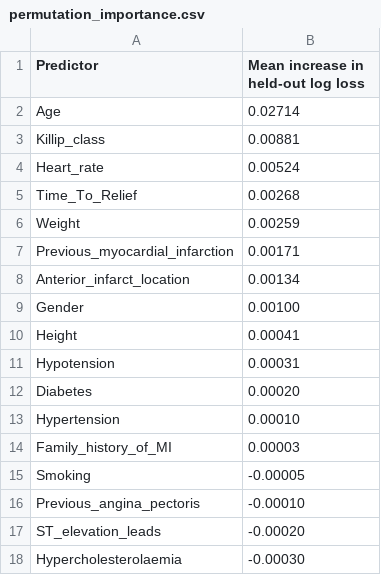
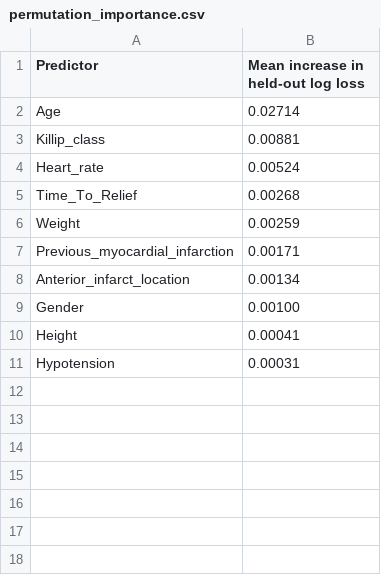
Before and after one commit to Tanjim-hossain/Prediction-Model-for-30-Day-Mortality-Following-Acute-Myocardial-Infarction, a CSV file: results/tables/permutation_importance.csv, drawn as a sheet; the diff names each change by its address in the sheet, - before the commit and + after, or states it on an @@ line.

Commit message:
Keep only exact reported permutation-importance values

```diff
--- a/results/tables/permutation_importance.csv
+++ b/results/tables/permutation_importance.csv
-row 12: Diabetes | 0.00020
-row 13: Hypertension | 0.00010
-row 14: Family_history_of_MI | 0.00003
-row 15: Smoking | -0.00005
-row 16: Previous_angina_pectoris | -0.00010
-row 17: ST_elevation_leads | -0.00020
-row 18: Hypercholesterolaemia | -0.00030
```
